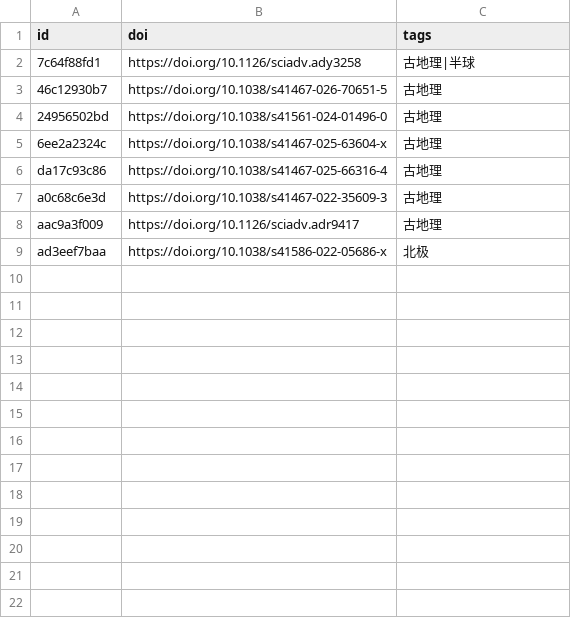
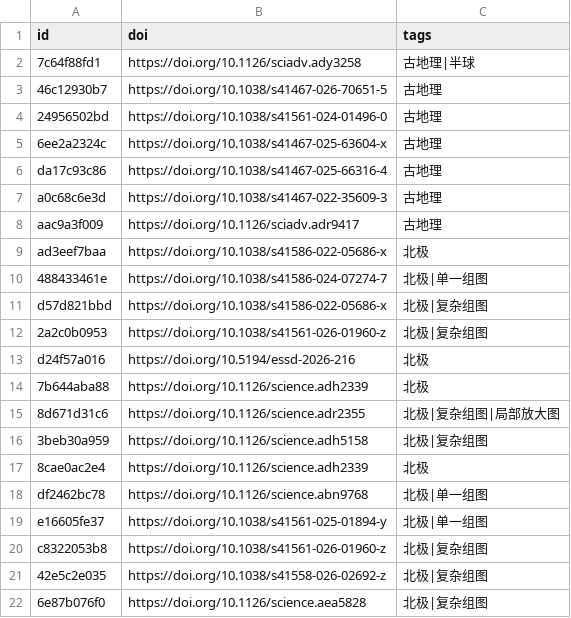
Before and after one commit to zbhgis/GeoSciPlot, a CSV file: meta/titles.csv, drawn as a sheet.

```diff
--- a/meta/titles.csv
+++ b/meta/titles.csv
@@ -9 +9,14 @@ aac9a3f009,https://doi.org/10.1126/sciadv.adr9417,古地理
 ad3eef7baa,https://doi.org/10.1038/s41586-022-05686-x,北极
+488433461e,https://doi.org/10.1038/s41586-024-07274-7,北极|单一组图
+d57d821bbd,https://doi.org/10.1038/s41586-022-05686-x,北极|复杂组图
+2a2c0b0953,https://doi.org/10.1038/s41561-026-01960-z,北极|复杂组图
+d24f57a016,https://doi.org/10.5194/essd-2026-216,北极
+7b644aba88,https://doi.org/10.1126/science.adh2339,北极
+8d671d31c6,https://doi.org/10.1126/science.adr2355,北极|复杂组图|局部放大图
+3beb30a959,https://doi.org/10.1126/science.adh5158,北极|复杂组图
+8cae0ac2e4,https://doi.org/10.1126/science.adh2339,北极
+df2462bc78,https://doi.org/10.1126/science.abn9768,北极|单一组图
+e16605fe37,https://doi.org/10.1038/s41561-025-01894-y,北极|单一组图
+c8322053b8,https://doi.org/10.1038/s41561-026-01960-z,北极|复杂组图
+42e5c2e035,https://doi.org/10.1038/s41558-026-02692-z,北极|复杂组图
+6e87b076f0,https://doi.org/10.1126/science.aea5828,北极|复杂组图
```
Also changed, not shown: 27 other files.
